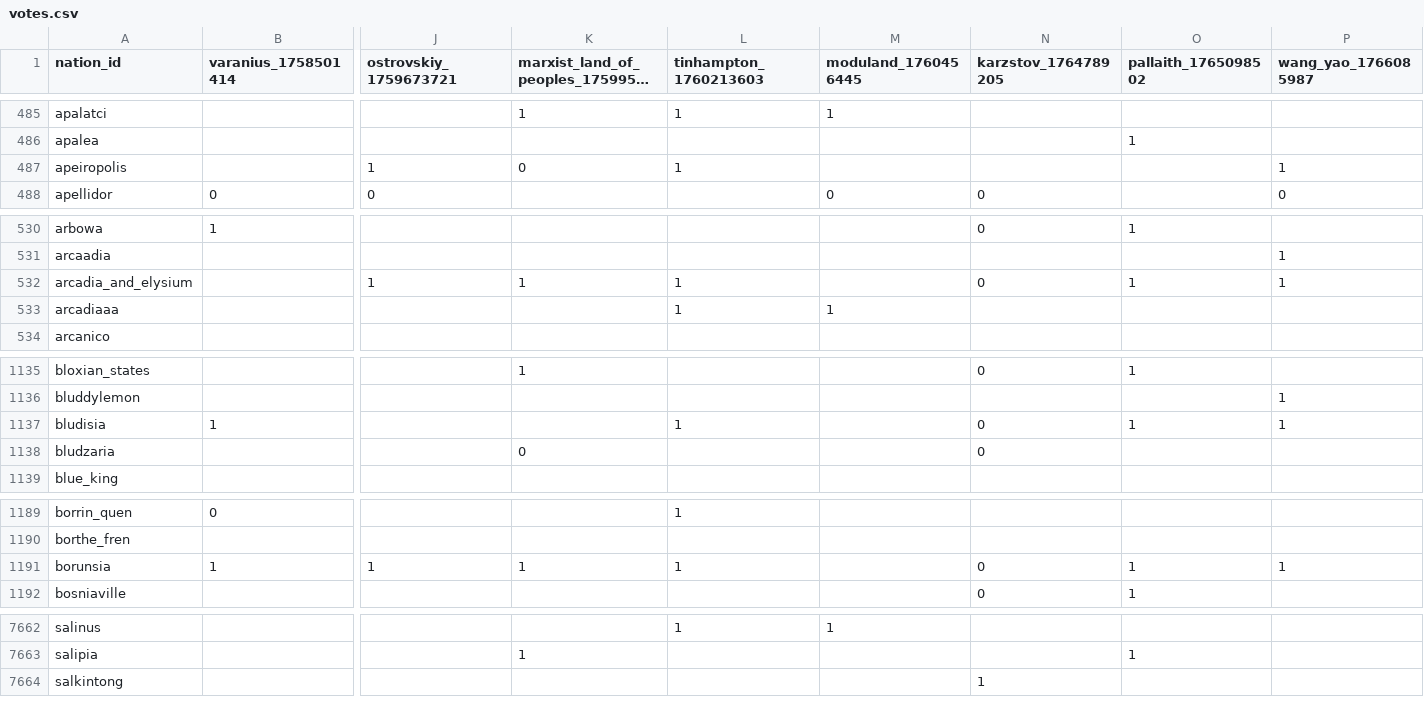
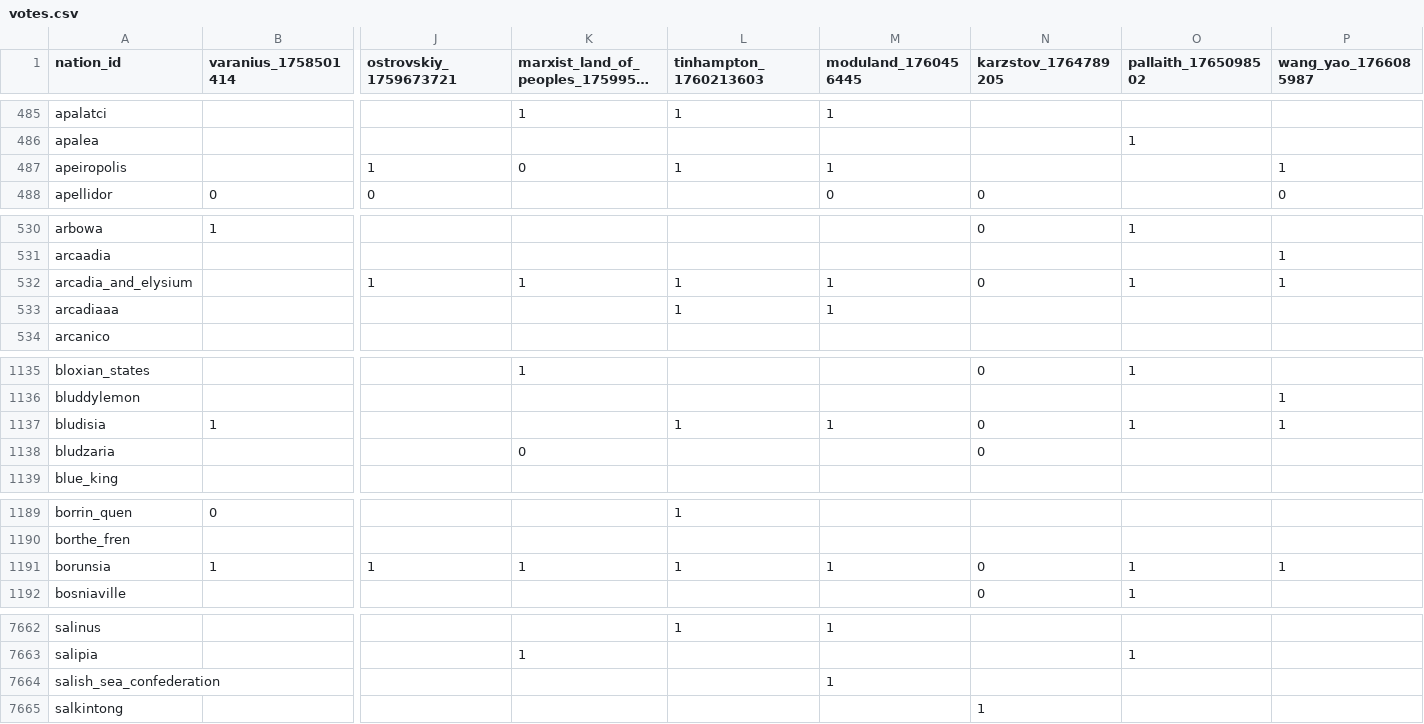
Before and after one commit to Bohaska/wa-voting-records, a CSV file: votes.csv, drawn as a sheet; only a part is shown, gaps mark what is left out; long unchanged cells end in …; rows hold the shown columns only; the diff covers the shown part only; the diff names each change by its address in the sheet, - before the commit and + after, or states it on an @@ line.

Commit message:
UPDATE: Vote record CSV

```diff
--- a/votes.csv
+++ b/votes.csv
-M487 (moduland_1760456445): (empty)
+M487 (moduland_1760456445): 1
-M532 (moduland_1760456445): (empty)
+M532 (moduland_1760456445): 1
-M1137 (moduland_1760456445): (empty)
+M1137 (moduland_1760456445): 1
-M1191 (moduland_1760456445): (empty)
+M1191 (moduland_1760456445): 1
+row 7664: salish_sea_confederation |  |  |  |  | 1
```
Also changed, not shown: 21 edited cells elsewhere in this file, 1 other file.
